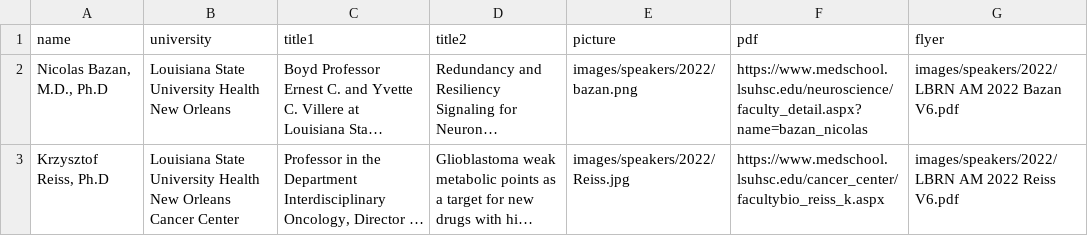
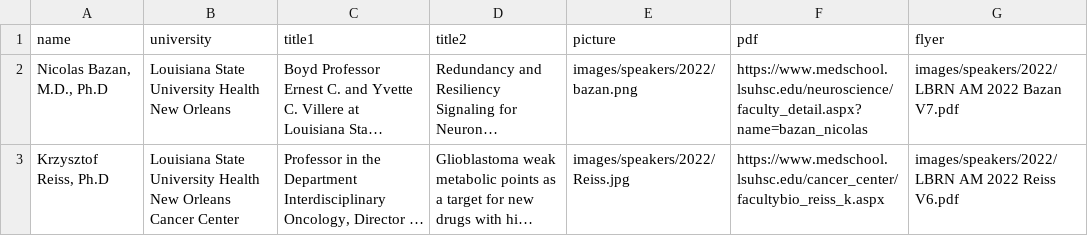
Before and after one commit to lbrn/lbrn-v2, a CSV file: _data/AM-speakers-2022.csv, drawn as a sheet; long unchanged cells end in …; the diff names each change by its address in the sheet, - before the commit and + after, or states it on an @@ line.

Commit message:
Bazan flier update

```diff
--- a/_data/AM-speakers-2022.csv
+++ b/_data/AM-speakers-2022.csv
-G2 (flyer): …2022 Bazan V6.pdf
+G2 (flyer): …2022 Bazan V7.pdf
```
Also changed, not shown: 2 other files.
